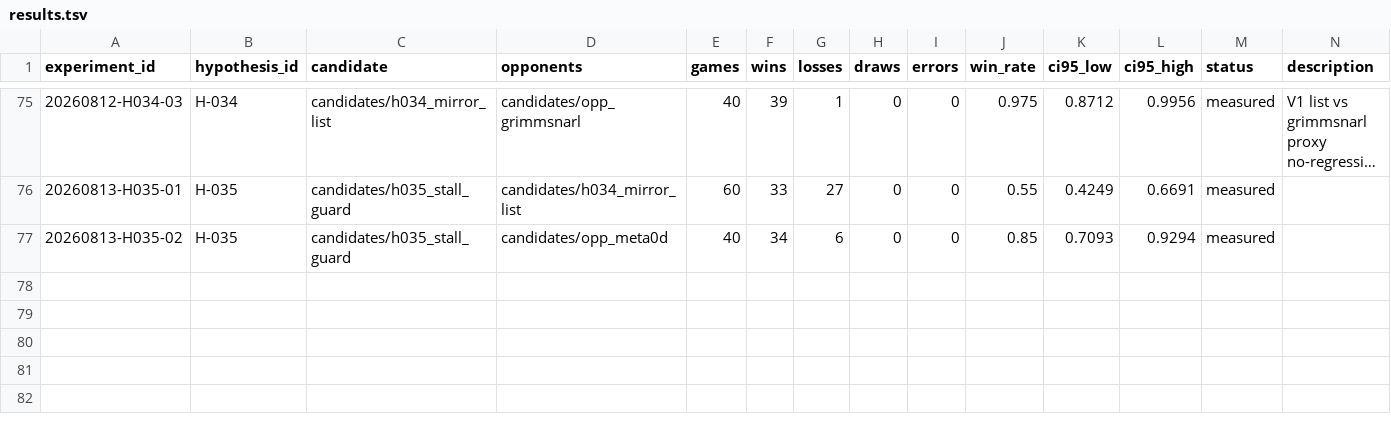
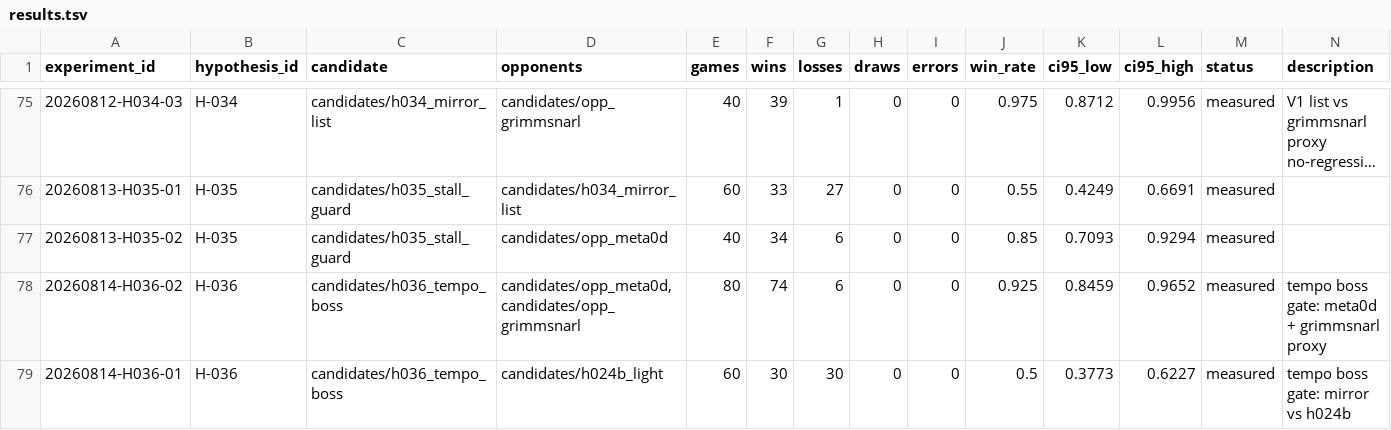
Before and after one commit to hotorch/ptcg-ai-battle-strategy, a TSV file: research_loop/results.tsv, drawn as a sheet; only a part is shown, gaps mark what is left out; long unchanged cells end in ….

```diff
--- a/research_loop/results.tsv
+++ b/research_loop/results.tsv
@@ -77 +77,3 @@ experiment_id	hypothesis_id	candidate	opponents	games	wins	losses	draws	errors	w
 20260813-H035-02	H-035	candidates/h035_stall_guard	candidates/opp_meta0d	40	34	6	0	0	0.85	0.7093	0.9294	measured	
+20260814-H036-02	H-036	candidates/h036_tempo_boss	candidates/opp_meta0d,candidates/opp_grimmsnarl	80	74	6	0	0	0.925	0.8459	0.9652	measured	tempo boss gate: meta0d + grimmsnarl proxy
+20260814-H036-01	H-036	candidates/h036_tempo_boss	candidates/h024b_light	60	30	30	0	0	0.5	0.3773	0.6227	measured	tempo boss gate: mirror vs h024b
```
Also changed, not shown: 1 other file.
